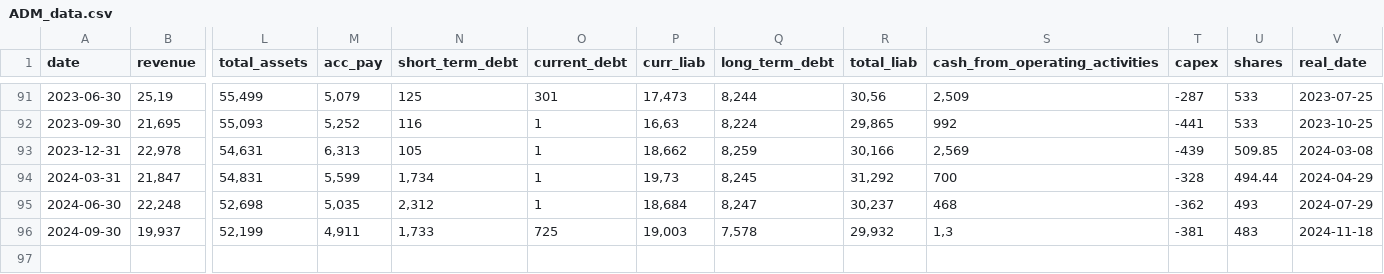
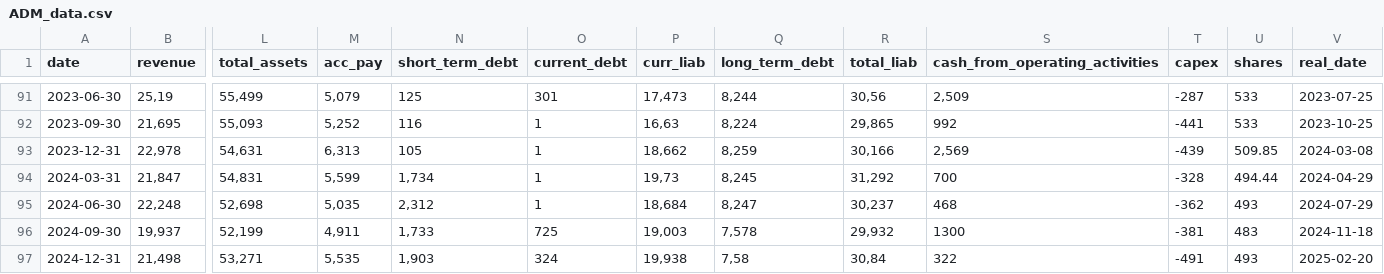
Before and after one commit to zsoltnagy89/Economy, a CSV file: data/input/ADM_data.csv, drawn as a sheet; only a part is shown, gaps mark what is left out; rows hold the shown columns only; the diff names each change by its address in the sheet, - before the commit and + after, or states it on an @@ line.

```diff
--- a/data/input/ADM_data.csv
+++ b/data/input/ADM_data.csv
-S96 (cash_from_operating_activities): 1,3
+S96 (cash_from_operating_activities): 1300
+row 97: 2024-12-31 | 21,498 | 53,271 | 5,535 | 1,903 | 324 | 19,938 | 7,58 | 30,84 | 322 | -491 | 493 | 2025-02-20
```
Also changed, not shown: data/input/AKE.PA_data.csv, data/input/GSF.OL_data.csv, 7 other files.
